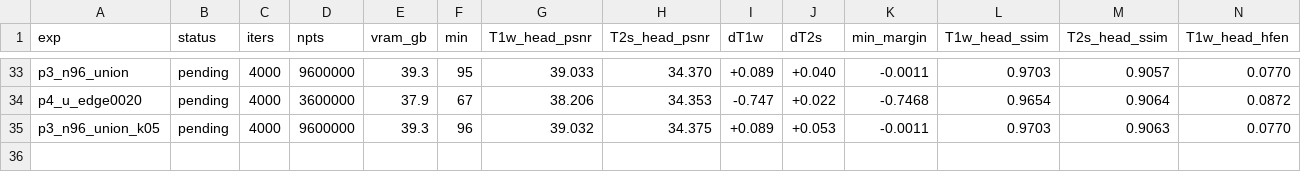
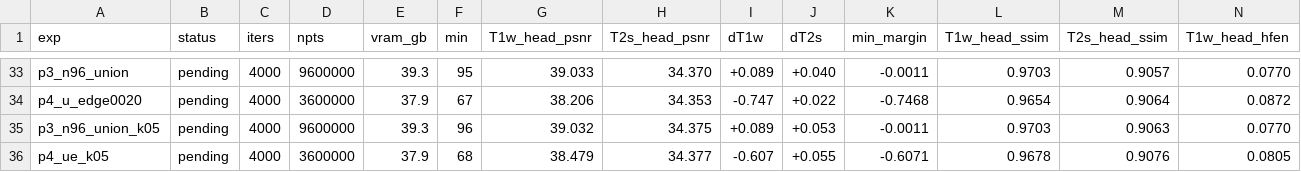
Before and after one commit to sober235/mcgs, a TSV file: autoresearch_peds.tsv, drawn as a sheet; only a part is shown, gaps mark what is left out; rows hold the shown columns only; the diff names each change by its address in the sheet, - before the commit and + after, or states it on an @@ line.

```diff
--- a/autoresearch_peds.tsv
+++ b/autoresearch_peds.tsv
+row 36: p4_ue_k05 | pending | 4000 | 3600000 | 37.9 | 68 | 38.479 | 34.377 | -0.607 | +0.055 | -0.6071 | 0.9678 | 0.9076 | 0.0805
```
Also changed, not shown: 3 other files.
